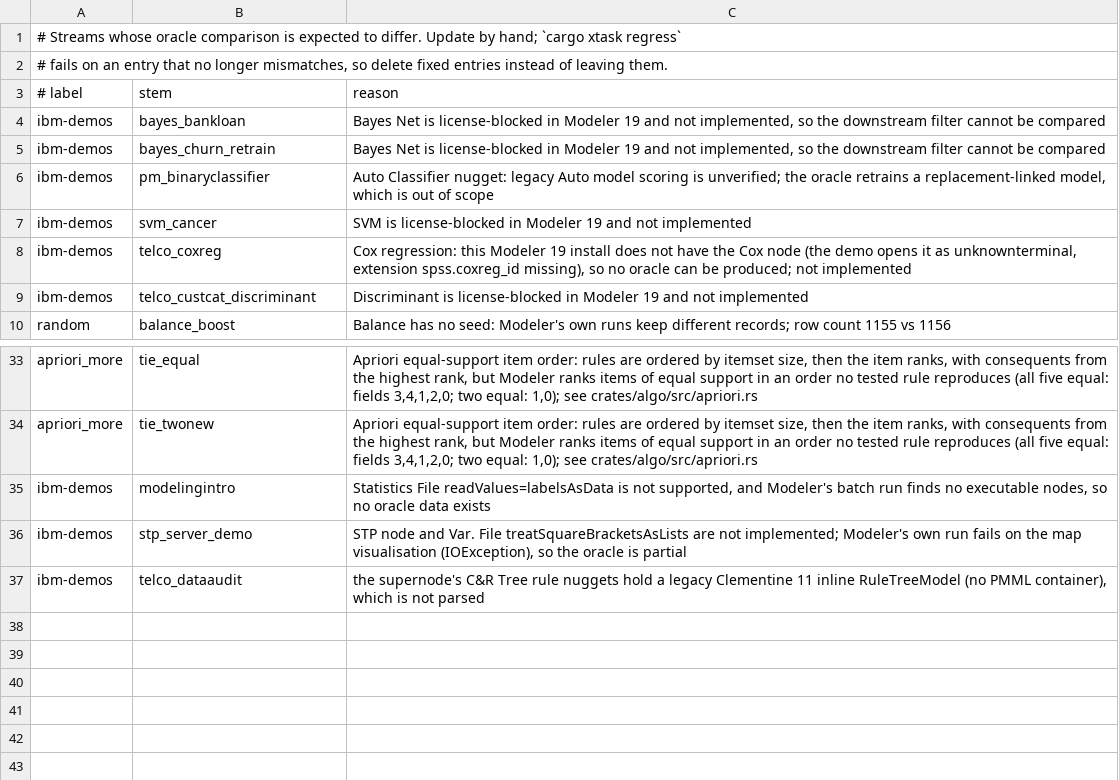
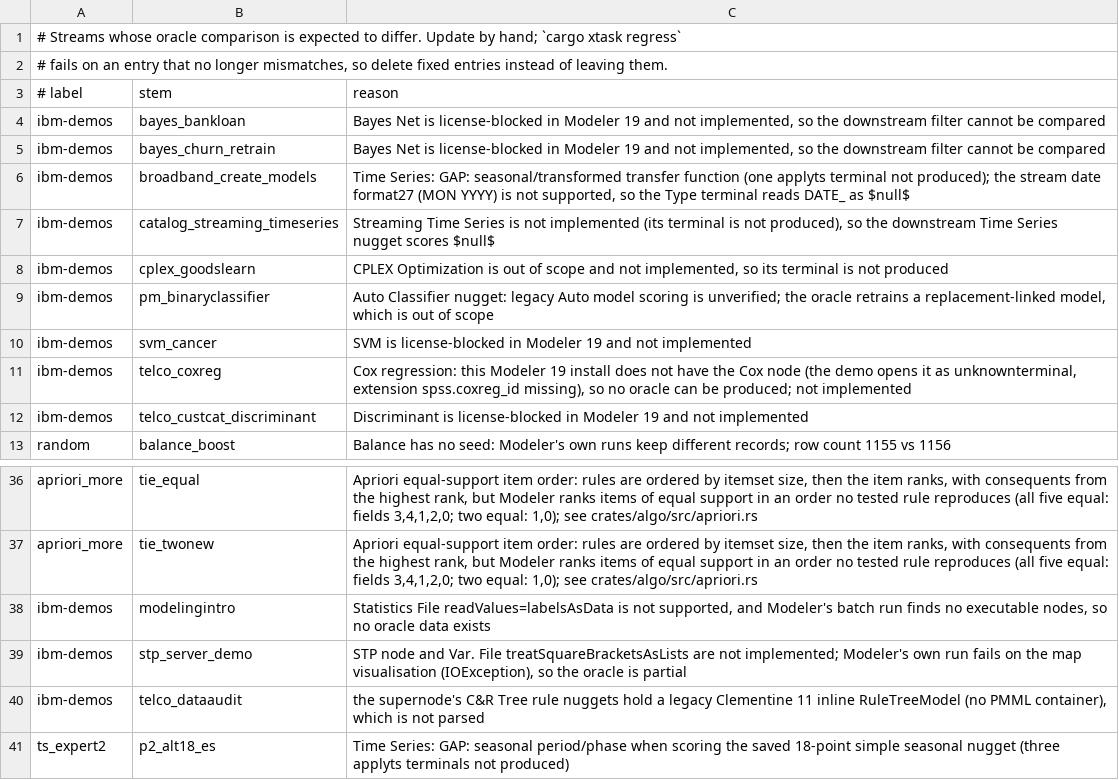
Before and after one commit to witold-andelie/data-mining-software, a TSV file: xtask/known-gaps.tsv, drawn as a sheet; only a part is shown, gaps mark what is left out; the diff names each change by its address in the sheet, - before the commit and + after, or states it on an @@ line.

```diff
--- a/xtask/known-gaps.tsv
+++ b/xtask/known-gaps.tsv
+row 6: ibm-demos | broadband_create_models | Time Series: GAP: seasonal/transformed transfer function (one applyts terminal not produced); the stream date format27 (MON YYYY) is not supported, so the Type terminal reads DATE_ as $null$
+row 7: ibm-demos | catalog_streaming_timeseries | Streaming Time Series is not implemented (its terminal is not produced), so the downstream Time Series nugget scores $null$
+row 8: ibm-demos | cplex_goodslearn | CPLEX Optimization is out of scope and not implemented, so its terminal is not produced
+row 41: ts_expert2 | p2_alt18_es | Time Series: GAP: seasonal period/phase when scoring the saved 18-point simple seasonal nugget (three applyts terminals not produced)
```
Also changed, not shown: 3 other files.
